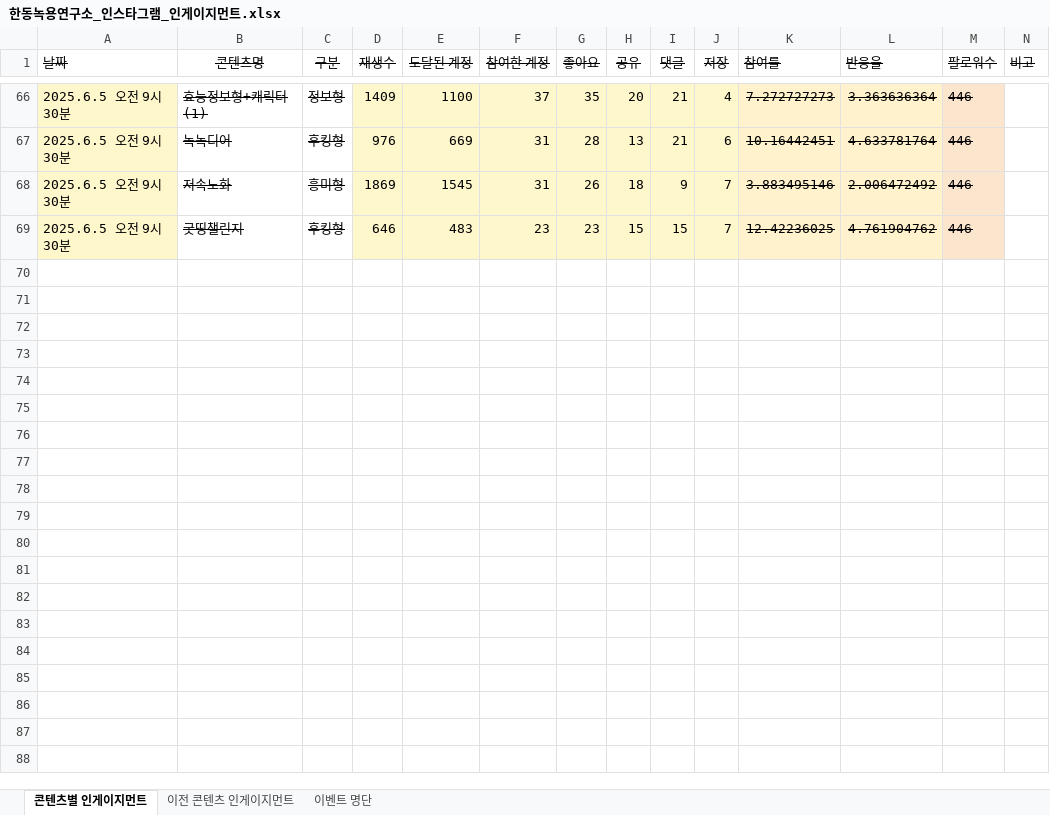
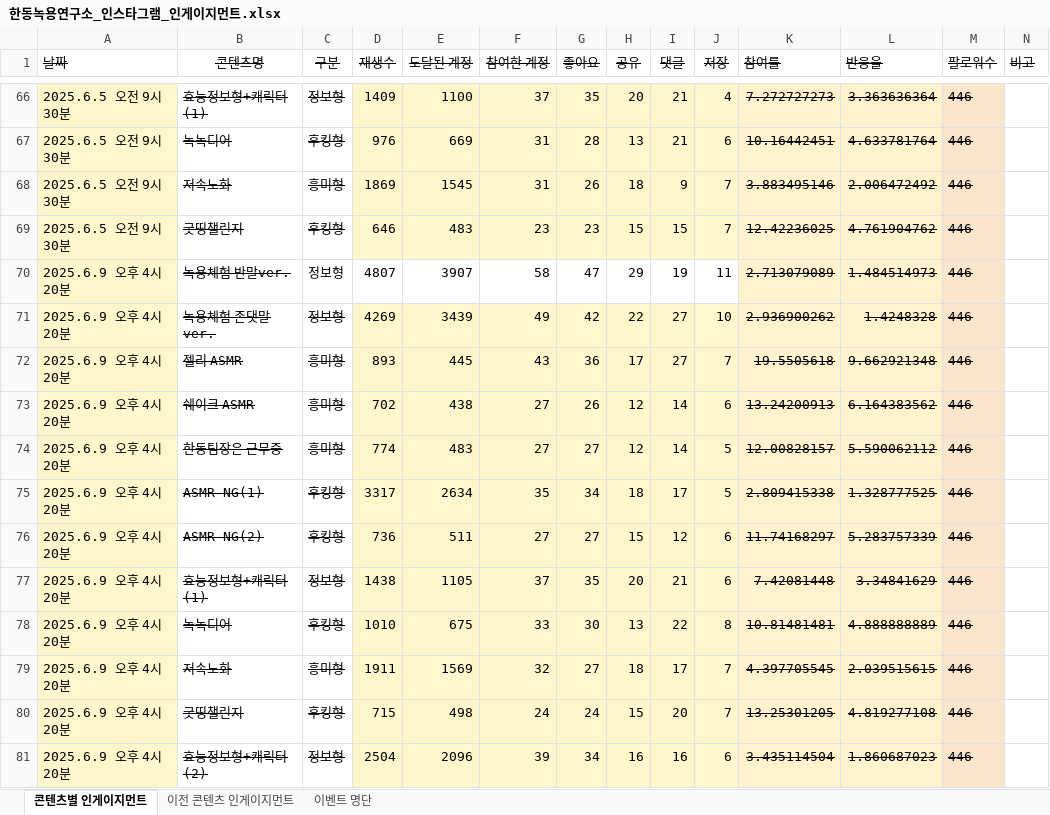
Before and after one commit to yonghwadragon/BioDot_data_Insight, an Excel workbook: data/한동녹용연구소_인스타그램_인게이지먼트.xlsx, sheet 콘텐츠별 인게이지먼트, drawn as a sheet; only a part is shown, gaps mark what is left out; values as stored, in another font and other column widths than the file's, no borders; the diff names each change by its address in the sheet, - before the commit and + after, or states it on an @@ line.

```diff
--- a/data/한동녹용연구소_인스타그램_인게이지먼트.xlsx (sheet 콘텐츠별 인게이지먼트)
+++ b/data/한동녹용연구소_인스타그램_인게이지먼트.xlsx (sheet 콘텐츠별 인게이지먼트)
+row 70: 2025.6.9 오후 4시 20분 | 녹용체험 반말ver. | 정보형 | 4807 | 3907 | 58 | 47 | 29 | 19 | 11 | 2.713079089 | 1.484514973 | 446
+row 71: 2025.6.9 오후 4시 20분 | 녹용체험 존댓말ver. | 정보형 | 4269 | 3439 | 49 | 42 | 22 | 27 | 10 | 2.936900262 | 1.4248328 | 446
+row 72: 2025.6.9 오후 4시 20분 | 젤리 ASMR | 흥미형 | 893 | 445 | 43 | 36 | 17 | 27 | 7 | 19.5505618 | 9.662921348 | 446
+row 73: 2025.6.9 오후 4시 20분 | 쉐이크 ASMR | 흥미형 | 702 | 438 | 27 | 26 | 12 | 14 | 6 | 13.24200913 | 6.164383562 | 446
+row 74: 2025.6.9 오후 4시 20분 | 한동팀장은 근무중 | 흥미형 | 774 | 483 | 27 | 27 | 12 | 14 | 5 | 12.00828157 | 5.590062112 | 446
+row 75: 2025.6.9 오후 4시 20분 | ASMR NG(1) | 후킹형 | 3317 | 2634 | 35 | 34 | 18 | 17 | 5 | 2.809415338 | 1.328777525 | 446
+row 76: 2025.6.9 오후 4시 20분 | ASMR NG(2) | 후킹형 | 736 | 511 | 27 | 27 | 15 | 12 | 6 | 11.74168297 | 5.283757339 | 446
+row 77: 2025.6.9 오후 4시 20분 | 효능정보형+캐릭터(1) | 정보형 | 1438 | 1105 | 37 | 35 | 20 | 21 | 6 | 7.42081448 | 3.34841629 | 446
+row 78: 2025.6.9 오후 4시 20분 | 녹녹디어 | 후킹형 | 1010 | 675 | 33 | 30 | 13 | 22 | 8 | 10.81481481 | 4.888888889 | 446
+row 79: 2025.6.9 오후 4시 20분 | 저속노화 | 흥미형 | 1911 | 1569 | 32 | 27 | 18 | 17 | 7 | 4.397705545 | 2.039515615 | 446
+row 80: 2025.6.9 오후 4시 20분 | 굿띵챌린지 | 후킹형 | 715 | 498 | 24 | 24 | 15 | 20 | 7 | 13.25301205 | 4.819277108 | 446
+row 81: 2025.6.9 오후 4시 20분 | 효능정보형+캐릭터(2) | 정보형 | 2504 | 2096 | 39 | 34 | 16 | 16 | 6 | 3.435114504 | 1.860687023 | 446
```
Also changed, not shown: sheet 이전 콘텐츠 인게이지먼트, hidden cells, 2 other files.
